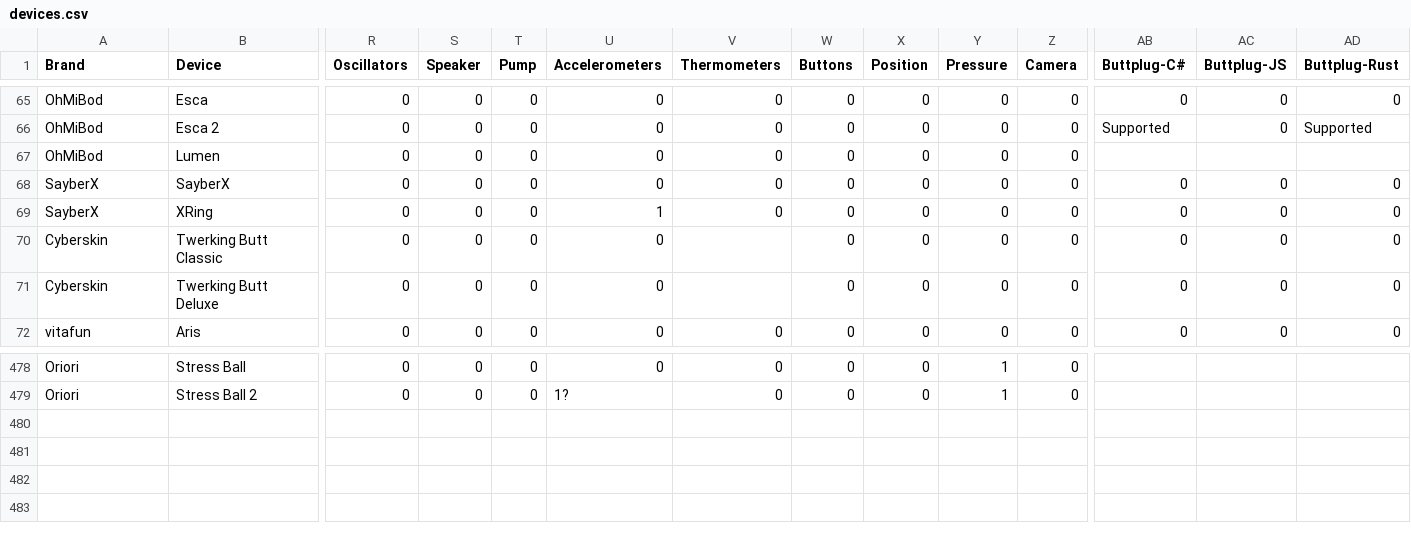
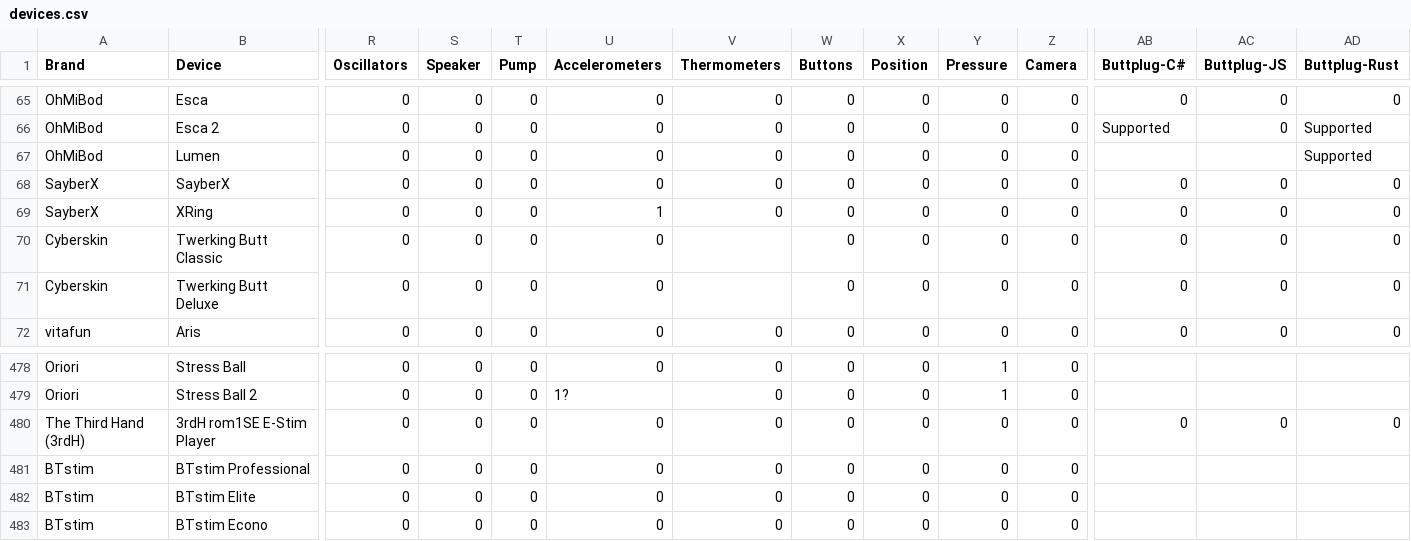
Before and after one commit to blackspherefollower/IoSTIndex, a CSV file: src/data/devices.csv, drawn as a sheet; only a part is shown, gaps mark what is left out; rows hold the shown columns only; the diff names each change by its address in the sheet, - before the commit and + after, or states it on an @@ line.

Commit message:
Updating datasets

```diff
--- a/src/data/devices.csv
+++ b/src/data/devices.csv
-AD67 (Buttplug-Rust): (empty)
+AD67 (Buttplug-Rust): Supported
+row 480: The Third Hand (3rdH) | 3rdH rom1SE E-Stim Player | 0 | 0 | 0 | 0 | 0 | 0 | 0 | 0 | 0 | 0 | 0 | 0
+row 481: BTstim | BTstim Professional | 0 | 0 | 0 | 0 | 0 | 0 | 0 | 0 | 0
+row 482: BTstim | BTstim Elite | 0 | 0 | 0 | 0 | 0 | 0 | 0 | 0 | 0
+row 483: BTstim | BTstim Econo | 0 | 0 | 0 | 0 | 0 | 0 | 0 | 0 | 0
```
